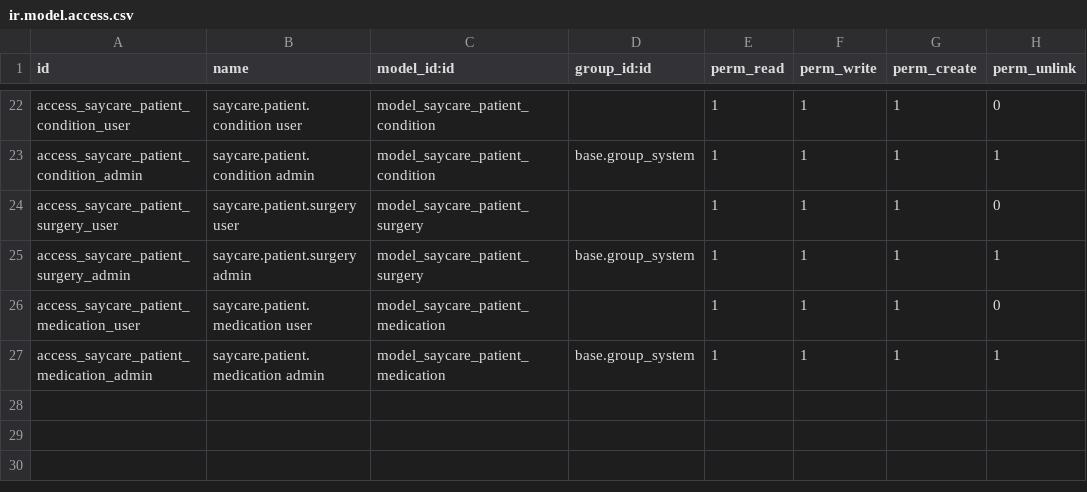
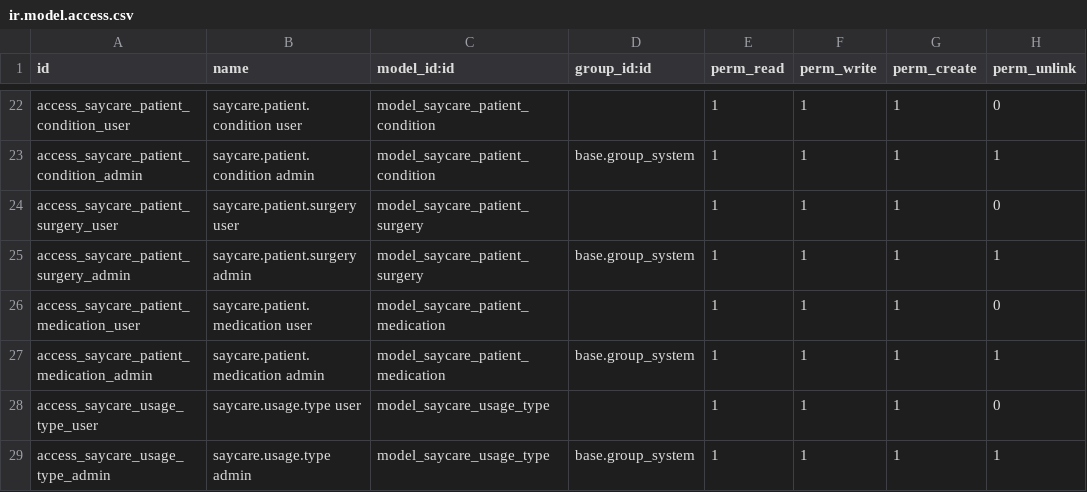
Before and after one commit to maanaar/TOUKH_backend, a CSV file: security/ir.model.access.csv, drawn as a sheet; only a part is shown, gaps mark what is left out.

```diff
--- a/security/ir.model.access.csv
+++ b/security/ir.model.access.csv
@@ -27 +27,3 @@ access_saycare_patient_medication_user,saycare.patient.medication user,model_say
 access_saycare_patient_medication_admin,saycare.patient.medication admin,model_saycare_patient_medication,base.group_system,1,1,1,1
+access_saycare_usage_type_user,saycare.usage.type user,model_saycare_usage_type,,1,1,1,0
+access_saycare_usage_type_admin,saycare.usage.type admin,model_saycare_usage_type,base.group_system,1,1,1,1
```
Also changed, not shown: 6 other files.
